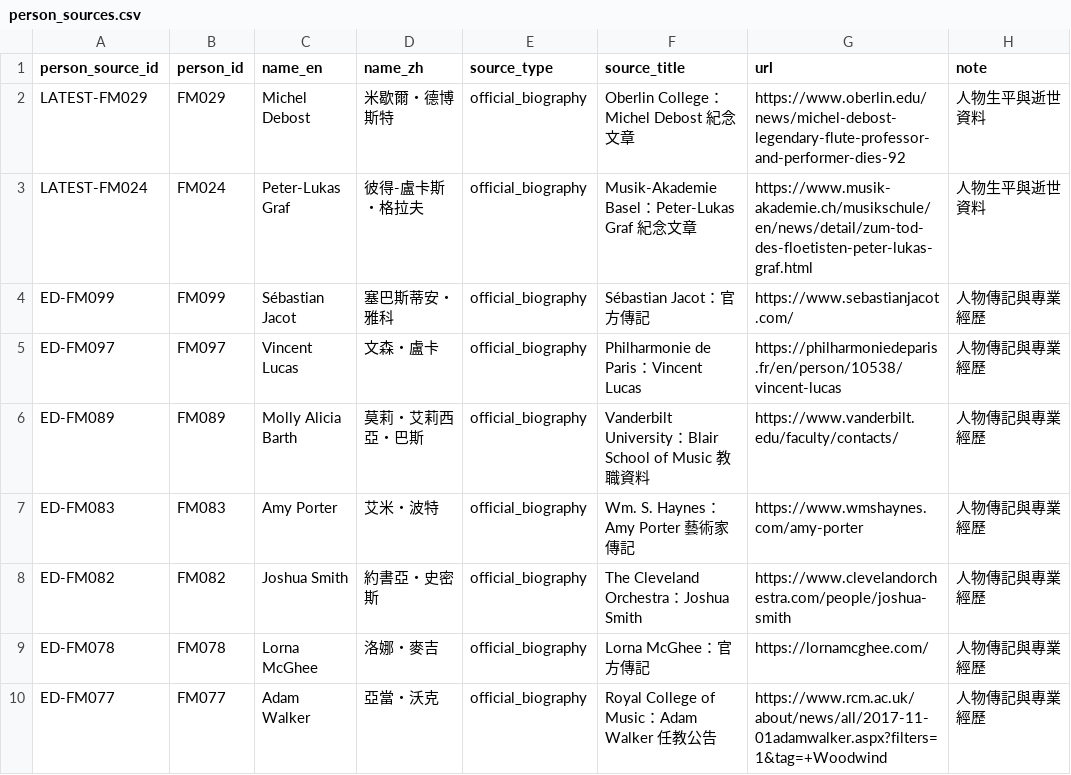
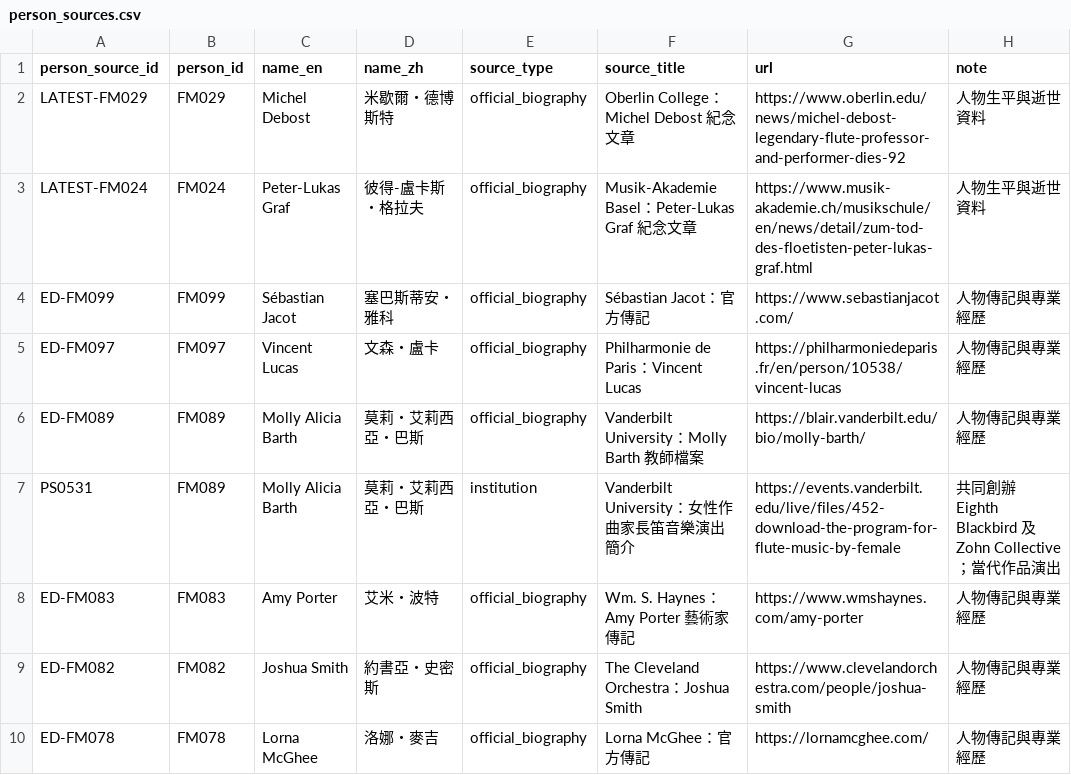
Before and after one commit to teabonvivant/flute-knowledge, a CSV file: source/data/person_sources.csv, drawn as a sheet; only a part is shown; the shorter side is filled out with more unchanged rows.

Commit message:
fix: complete sourced flute profiles

```diff
--- a/source/data/person_sources.csv
+++ b/source/data/person_sources.csv
@@ -5,3 +5,4 @@ ED-FM099,FM099,Sébastian Jacot,塞巴斯蒂安・雅科,official_biography,Séb
 ED-FM097,FM097,Vincent Lucas,文森・盧卡,official_biography,Philharmonie de Paris：Vincent Lucas,https://philharmoniedeparis.fr/en/person/10538/vincent-lucas,人物傳記與專業經歷
-ED-FM089,FM089,Molly Alicia Barth,莫莉・艾莉西亞・巴斯,official_biography,Vanderbilt University：Blair School of Music 教職資料,https://www.vanderbilt.edu/faculty/contacts/,人物傳記與專業經歷
+ED-FM089,FM089,Molly Alicia Barth,莫莉・艾莉西亞・巴斯,official_biography,Vanderbilt University：Molly Barth 教師檔案,https://blair.vanderbilt.edu/bio/molly-barth/,人物傳記與專業經歷
+PS0531,FM089,Molly Alicia Barth,莫莉・艾莉西亞・巴斯,institution,Vanderbilt University：女性作曲家長笛音樂演出簡介,https://events.vanderbilt.edu/live/files/452-download-the-program-for-flute-music-by-female,共同創辦 Eighth Blackbird 及 Zohn Collective；當代作品演出
 ED-FM083,FM083,Amy Porter,艾米・波特,official_biography,Wm. S. Haynes：Amy Porter 藝術家傳記,https://www.wmshaynes.com/amy-porter,人物傳記與專業經歷
```
Also changed, not shown: 28 other files.
